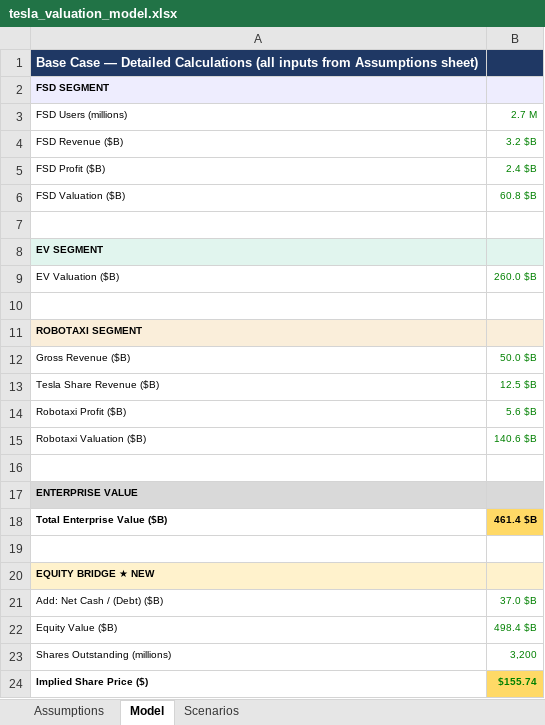
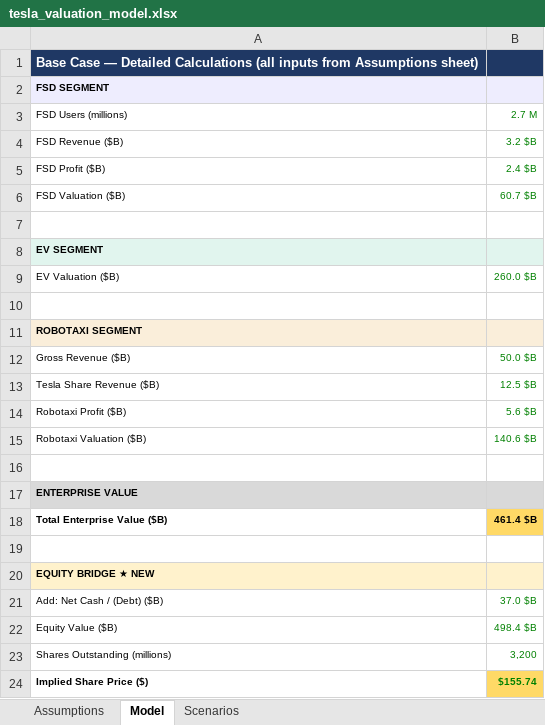
Before and after one commit to brxdn23ma/active-stock-investor, an Excel workbook: Projects/tesla-analysis/data/tesla_valuation_model.xlsx, sheet Model, drawn as a sheet; values as stored, in another font and other column widths than the file's, no borders; the diff names each change by its address in the sheet, - before the commit and + after, or states it on an @@ line.

```diff
--- a/Projects/tesla-analysis/data/tesla_valuation_model.xlsx (sheet Model)
+++ b/Projects/tesla-analysis/data/tesla_valuation_model.xlsx (sheet Model)
-B6: 60.8 $B
+B6: 60.7 $B
```
Also changed, not shown: sheet Scenarios, 19 other files.
